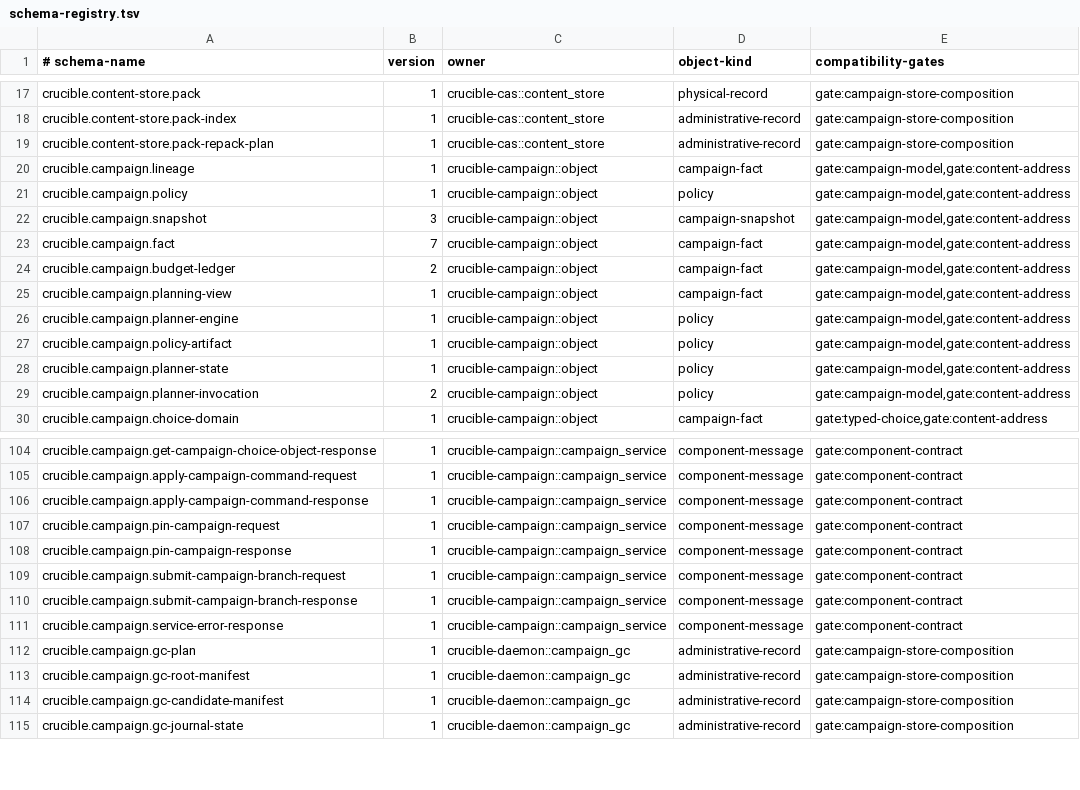
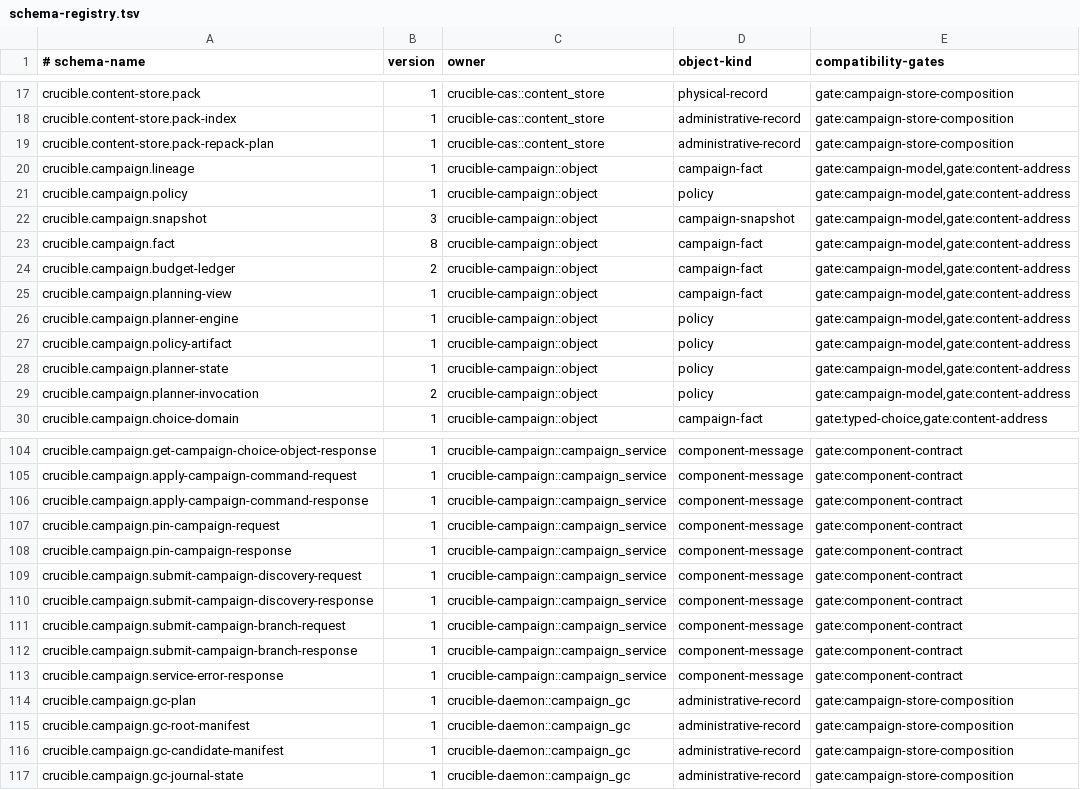
Before and after one commit to andyl-technologies/aos, a TSV file: docs/rfcs/0020-crucible-campaigns/schema-registry.tsv, drawn as a sheet; only a part is shown, gaps mark what is left out.

Commit message:
Add authenticated explicit campaign discovery
Add a versioned CampaignService operation for admitting an exact campaign-owned configuration with an explicit stop condition before coordinator attachment. Persist the request as a content-addressed fact, enforce authorization, idempotency, snapshot, policy, and budget constraints, and recompute the full admission delta during cold validation.

Extend the local loopback transport and policy vocabulary, document the wire contract and required start ordering, and cover canonical messages, restart validation, replay, conflicts, tampering, budget rejection, and direct/loopback parity.

```diff
--- a/docs/rfcs/0020-crucible-campaigns/schema-registry.tsv
+++ b/docs/rfcs/0020-crucible-campaigns/schema-registry.tsv
@@ -22,3 +22,3 @@ crucible.campaign.policy	1	crucible-campaign::object	policy	gate:campaign-model,
 crucible.campaign.snapshot	3	crucible-campaign::object	campaign-snapshot	gate:campaign-model,gate:content-address
-crucible.campaign.fact	7	crucible-campaign::object	campaign-fact	gate:campaign-model,gate:content-address
+crucible.campaign.fact	8	crucible-campaign::object	campaign-fact	gate:campaign-model,gate:content-address
 crucible.campaign.budget-ledger	2	crucible-campaign::object	campaign-fact	gate:campaign-model,gate:content-address
@@ -108,2 +108,4 @@ crucible.campaign.pin-campaign-request	1	crucible-campaign::campaign_service	com
 crucible.campaign.pin-campaign-response	1	crucible-campaign::campaign_service	component-message	gate:component-contract
+crucible.campaign.submit-campaign-discovery-request	1	crucible-campaign::campaign_service	component-message	gate:component-contract
+crucible.campaign.submit-campaign-discovery-response	1	crucible-campaign::campaign_service	component-message	gate:component-contract
 crucible.campaign.submit-campaign-branch-request	1	crucible-campaign::campaign_service	component-message	gate:component-contract
```
Also changed, not shown: 27 other files.
